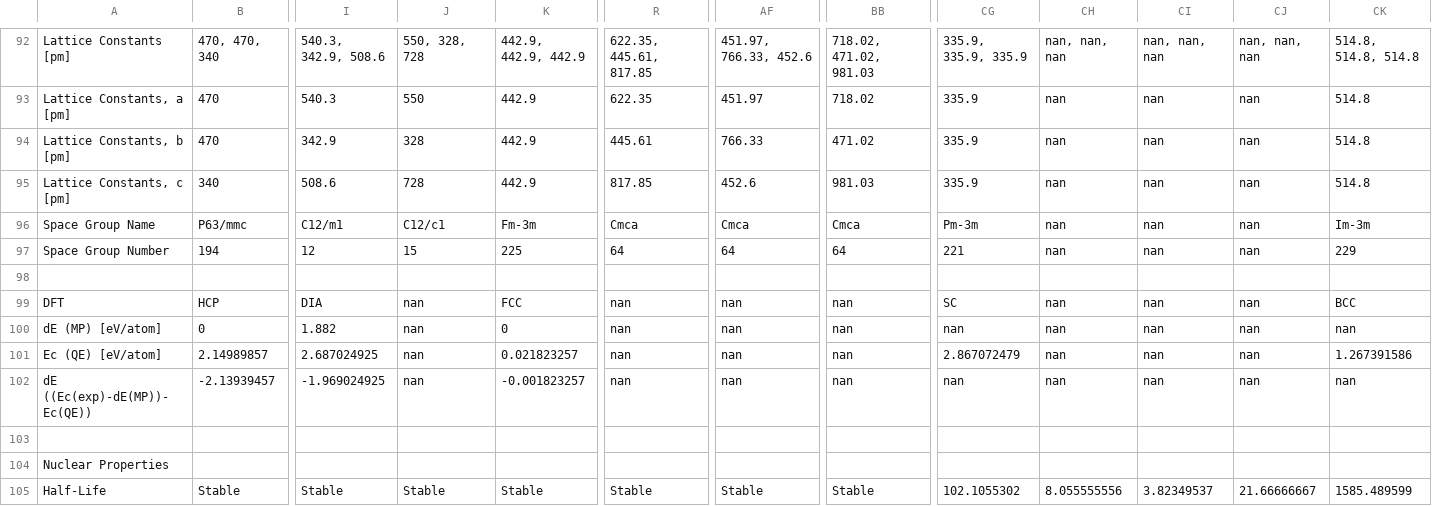
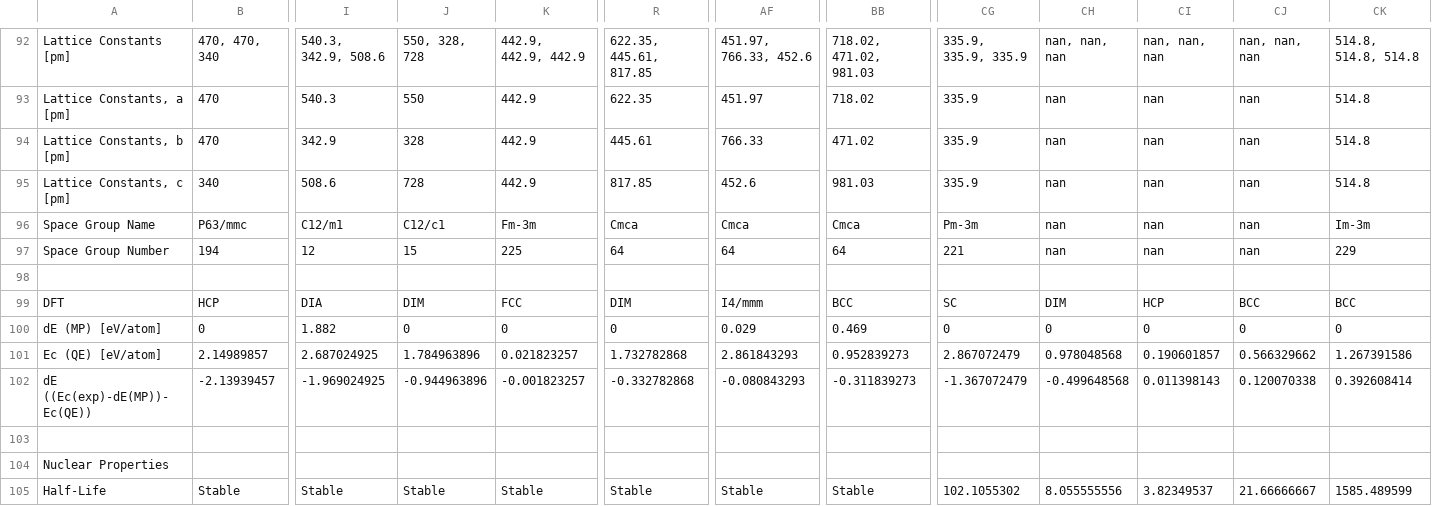
Before and after one commit to by-student-2017/lammps_education_metal_win, a CSV file: potentials/meam/make_training_data_code/element_data.csv, drawn as a sheet; only a part is shown, gaps mark what is left out; the diff names each change by its address in the sheet, - before the commit and + after, or states it on an @@ line.

Commit message:
Update element_data.csv

```diff
--- a/potentials/meam/make_training_data_code/element_data.csv
+++ b/potentials/meam/make_training_data_code/element_data.csv
-J99: nan
+J99: DIM
-R99: nan
+R99: DIM
-AF99: nan
+AF99: I4/mmm
-BB99: nan
+BB99: BCC
-CH99: nan
+CH99: DIM
-CI99: nan
+CI99: HCP
-CJ99: nan
+CJ99: BCC
-J100: nan
+J100: 0
-R100: nan
+R100: 0
-AF100: nan
+AF100: 0.029
-BB100: nan
+BB100: 0.469
-CG100: nan
+CG100: 0
-CH100: nan
+CH100: 0
-CI100: nan
+CI100: 0
-CJ100: nan
+CJ100: 0
-CK100: nan
+CK100: 0
-J101: nan
+J101: 1.784963896
-R101: nan
+R101: 1.732782868
-AF101: nan
+AF101: 2.861843293
-BB101: nan
+BB101: 0.952839273
-CH101: nan
+CH101: 0.978048568
-CI101: nan
+CI101: 0.190601857
-CJ101: nan
+CJ101: 0.566329662
-J102: nan
+J102: -0.944963896
-R102: nan
+R102: -0.332782868
-AF102: nan
+AF102: -0.080843293
-BB102: nan
+BB102: -0.311839273
-CG102: nan
+CG102: -1.367072479
-CH102: nan
+CH102: -0.499648568
-CI102: nan
+CI102: 0.011398143
-CJ102: nan
+CJ102: 0.120070338
-CK102: nan
+CK102: 0.392608414
```
